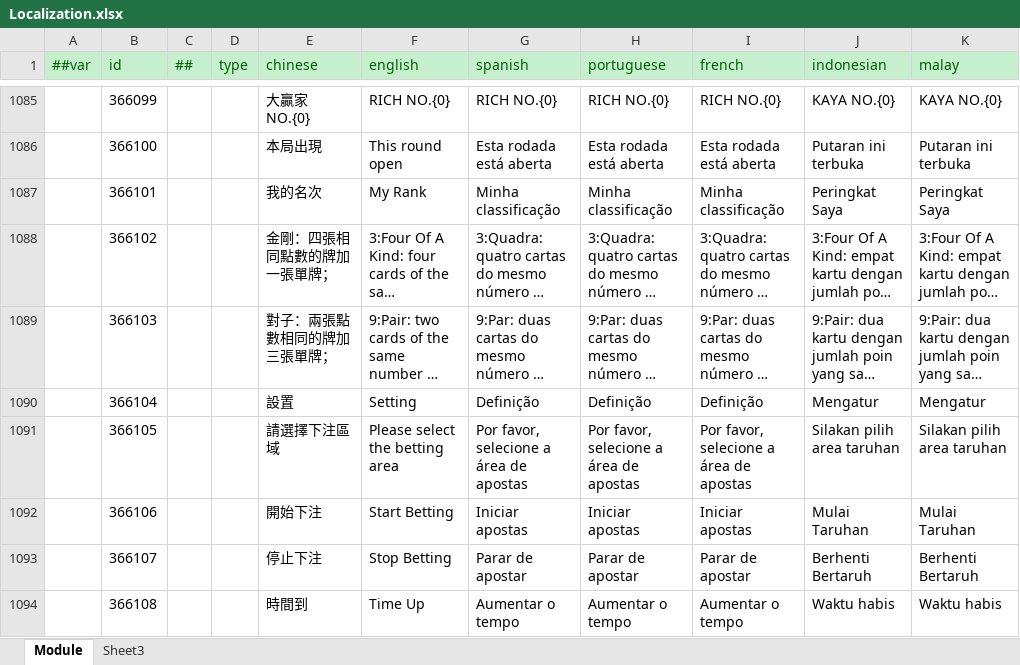
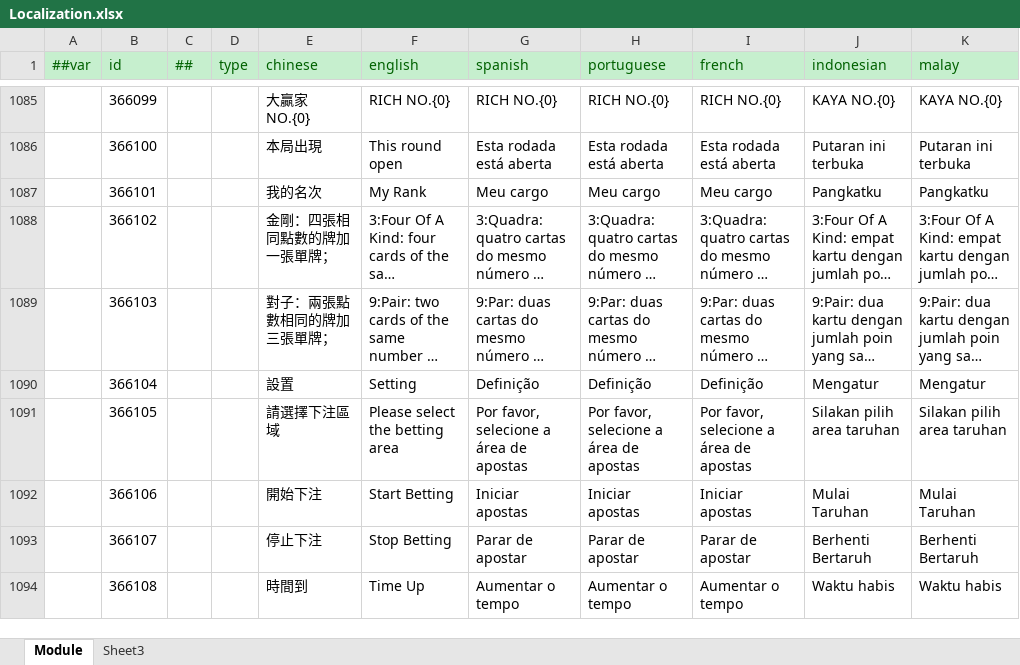
Before and after one commit to lyqilo/ClientConfig, an Excel workbook: LubanConfig/Datas/Localization.xlsx, sheet Module, drawn as a sheet; only a part is shown, gaps mark what is left out; long unchanged cells end in …; values as stored, in another font and other column widths than the file's, no borders; the diff names each change by its address in the sheet, - before the commit and + after, or states it on an @@ line.

```diff
--- a/LubanConfig/Datas/Localization.xlsx (sheet Module)
+++ b/LubanConfig/Datas/Localization.xlsx (sheet Module)
-G1087 (spanish): Minha classificação
+G1087 (spanish): Meu cargo
-H1087 (portuguese): Minha classificação
+H1087 (portuguese): Meu cargo
-I1087 (french): Minha classificação
+I1087 (french): Meu cargo
-J1087 (indonesian): Peringkat Saya
+J1087 (indonesian): Pangkatku
-K1087 (malay): Peringkat Saya
+K1087 (malay): Pangkatku
```
Also changed, not shown: 2 other files.
